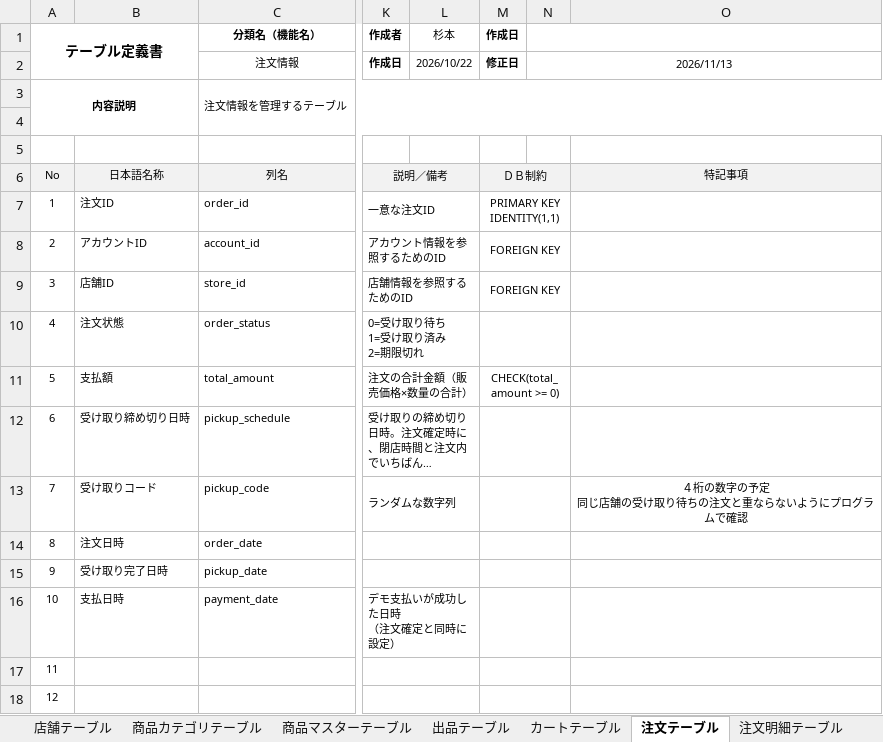
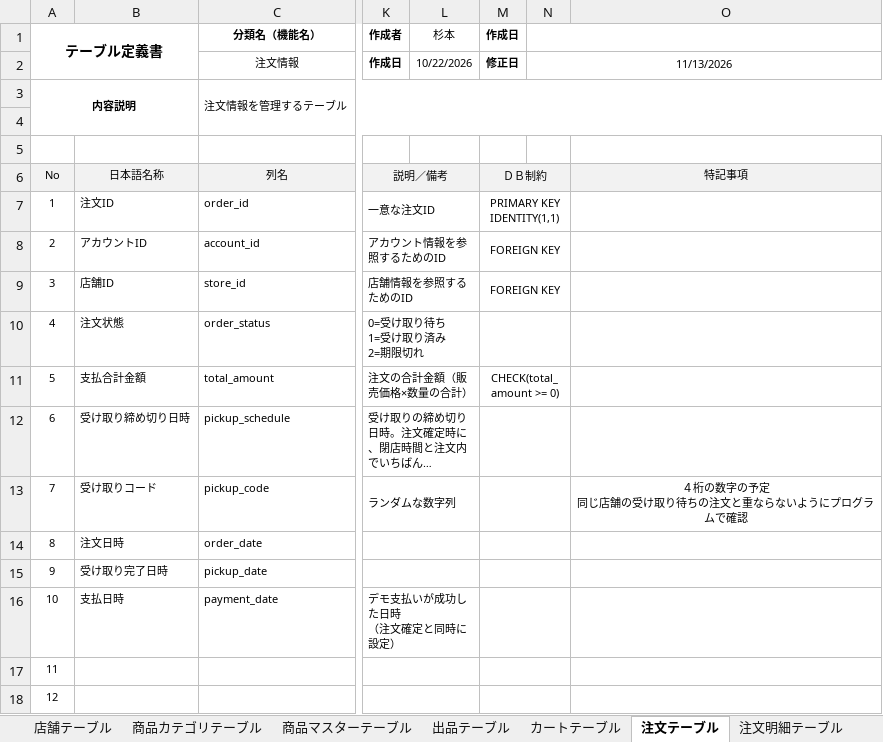
Before and after one commit to bbudootan/food-loss-graduation-project, an Excel workbook: database/v4/テーブル定義書_v4.xlsx, sheet 注文テーブル, drawn as a sheet; only a part is shown, gaps mark what is left out; long unchanged cells end in …; values as stored, in another font and other column widths than the file's, no borders; charts and pictures not drawn; the diff names each change by its address in the sheet, - before the commit and + after, or states it on an @@ line.

```diff
--- a/database/v4/テーブル定義書_v4.xlsx (sheet 注文テーブル)
+++ b/database/v4/テーブル定義書_v4.xlsx (sheet 注文テーブル)
-L2 (杉本): 2026/10/22
+L2 (杉本): 10/22/2026
-N2: 2026/11/13
+N2: 11/13/2026
-B11: 支払額
+B11: 支払合計金額
```
Also changed, not shown: sheet 出品テーブル, sheet 店舗テーブル, sheet 出店申請テーブル, sheet 商品登録依頼テーブル, sheet カートテーブル, sheet 商品マスターテーブル, 5 more sheets, charts or pictures, 1 other file.
